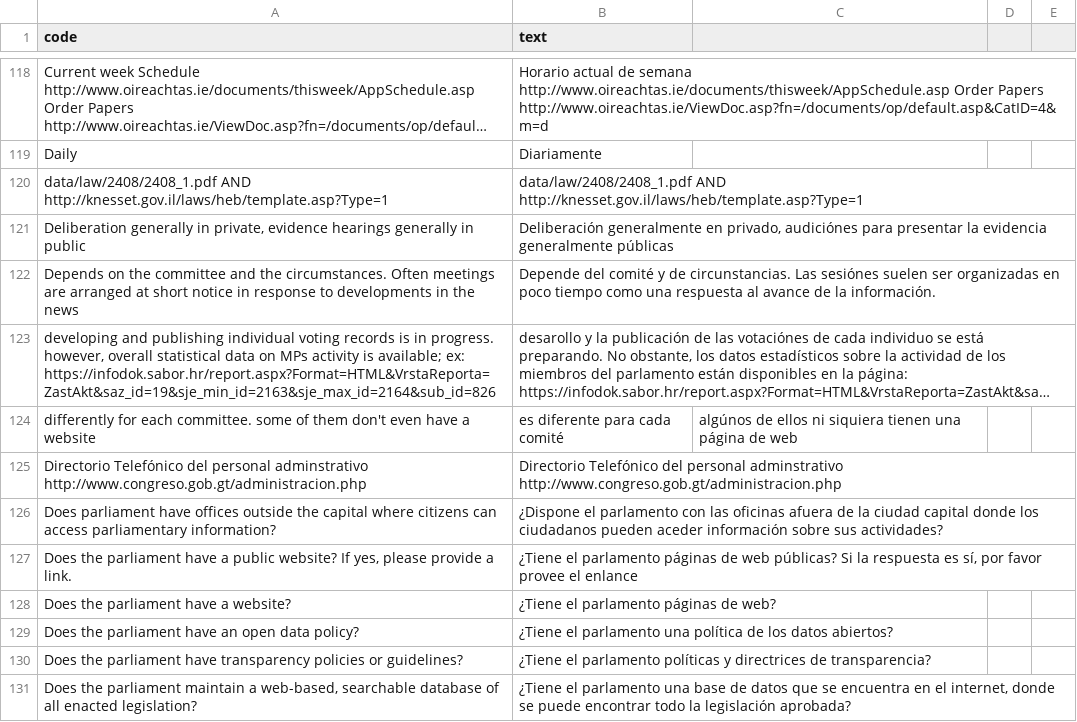
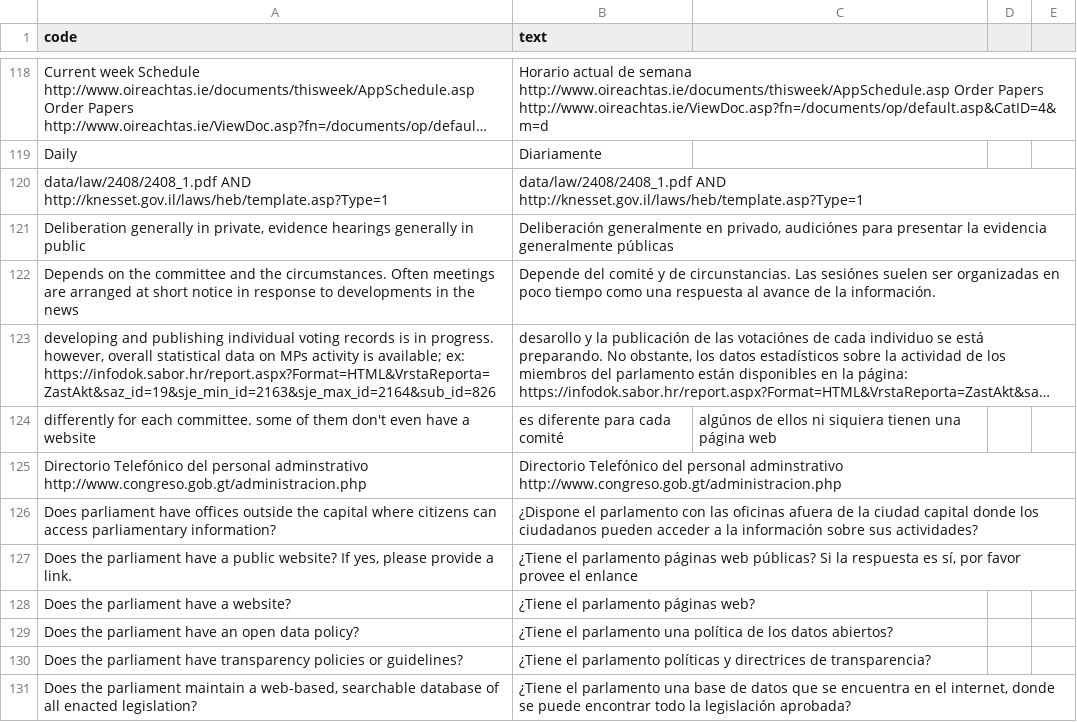
Before and after one commit to KohoVolit/legislative-openness-data-explorer-texts, a CSV file: es/data/texts.csv, drawn as a sheet; only a part is shown, gaps mark what is left out; long unchanged cells end in …; the diff covers the shown part only; the diff names each change by its address in the sheet, - before the commit and + after, or states it on an @@ line.

Commit message:
Update texts.csv
174, 719, 720 NO ESTOY SEGURA
una visión transparente
transparent view
acceder

```diff
--- a/es/data/texts.csv
+++ b/es/data/texts.csv
-C124: …una página de web
+C124: …una página web
-B126 (text): …ciudadanos pueden aceder información sobre…
+B126 (text): …ciudadanos pueden acceder a la información sobre…
-B127 (text): …parlamento páginas de web públicas?…
+B127 (text): …parlamento páginas web públicas?…
-B128 (text): ¿Tiene el parlamento páginas de web?
+B128 (text): ¿Tiene el parlamento páginas web?
```
Also changed, not shown: 26 edited cells elsewhere in this file.
